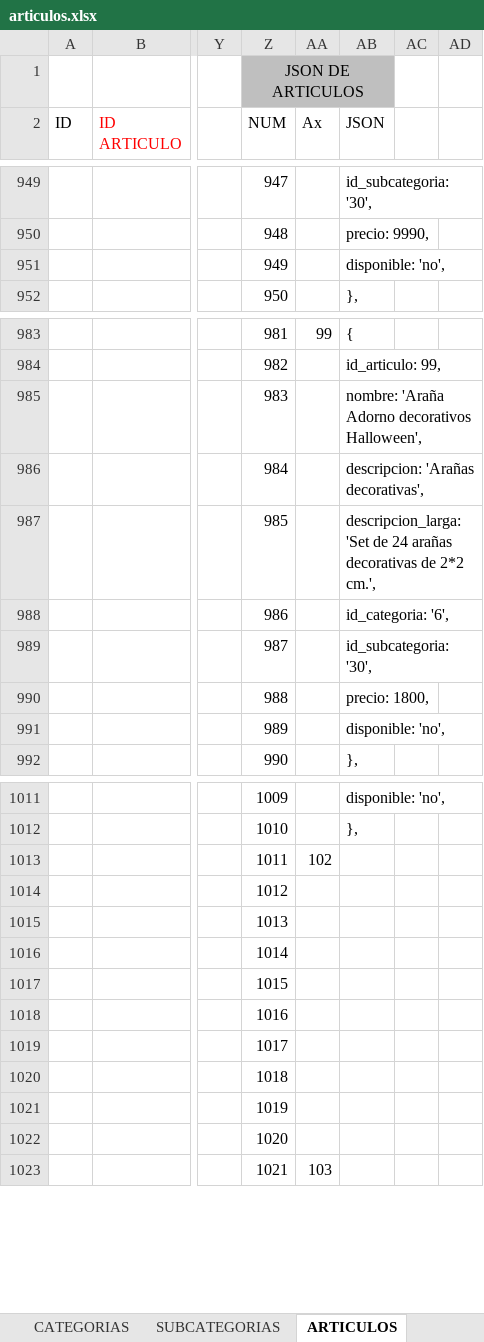
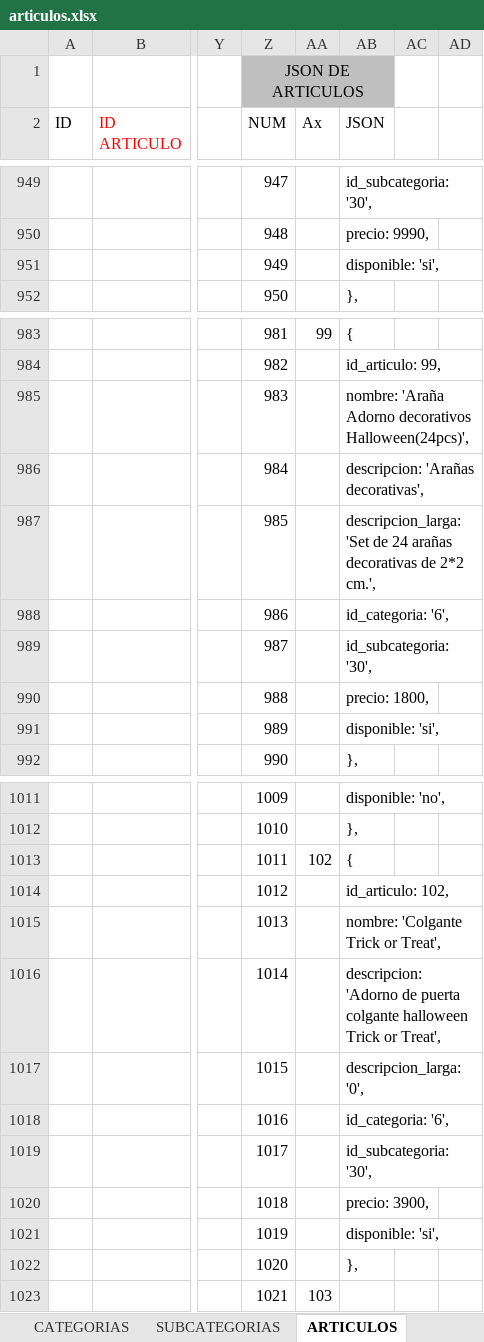
Before and after one commit to multicolorbazar/site, an Excel workbook: src/documents/articulos.xlsx, sheet ARTICULOS, drawn as a sheet; only a part is shown, gaps mark what is left out; values as stored, in another font and other column widths than the file's, no borders; conditional formats not drawn; the diff covers the shown part only; the diff names each change by its address in the sheet, - before the commit and + after, or states it on an @@ line.

```diff
--- a/src/documents/articulos.xlsx (sheet ARTICULOS)
+++ b/src/documents/articulos.xlsx (sheet ARTICULOS)
-AB951 (JSON): disponible: 'no',
+AB951 (JSON): disponible: 'si',
-AB985 (JSON): …Adorno decorativos Halloween',
+AB985 (JSON): …Adorno decorativos Halloween(24pcs)',
-AB991 (JSON): disponible: 'no',
+AB991 (JSON): disponible: 'si',
-AB1013 (JSON): (empty)
+AB1013 (JSON): {
-AB1014 (JSON): (empty)
+AB1014 (JSON): id_articulo: 102,
-AB1015 (JSON): (empty)
+AB1015 (JSON): nombre: 'Colgante Trick or Treat',
-AB1016 (JSON): (empty)
+AB1016 (JSON): descripcion: 'Adorno de puerta colgante halloween Trick or Treat',
-AB1017 (JSON): (empty)
+AB1017 (JSON): descripcion_larga: '0',
-AB1018 (JSON): (empty)
+AB1018 (JSON): id_categoria: '6',
-AB1019 (JSON): (empty)
+AB1019 (JSON): id_subcategoria: '30',
-AB1020 (JSON): (empty)
+AB1020 (JSON): precio: 3900,
-AB1021 (JSON): (empty)
+AB1021 (JSON): disponible: 'si',
-AB1022 (JSON): (empty)
+AB1022 (JSON): },
```
Also changed, not shown: 1 added row, 1 removed row and 19 edited cells elsewhere in this sheet, sheet IMAGENES, 9 other files.
